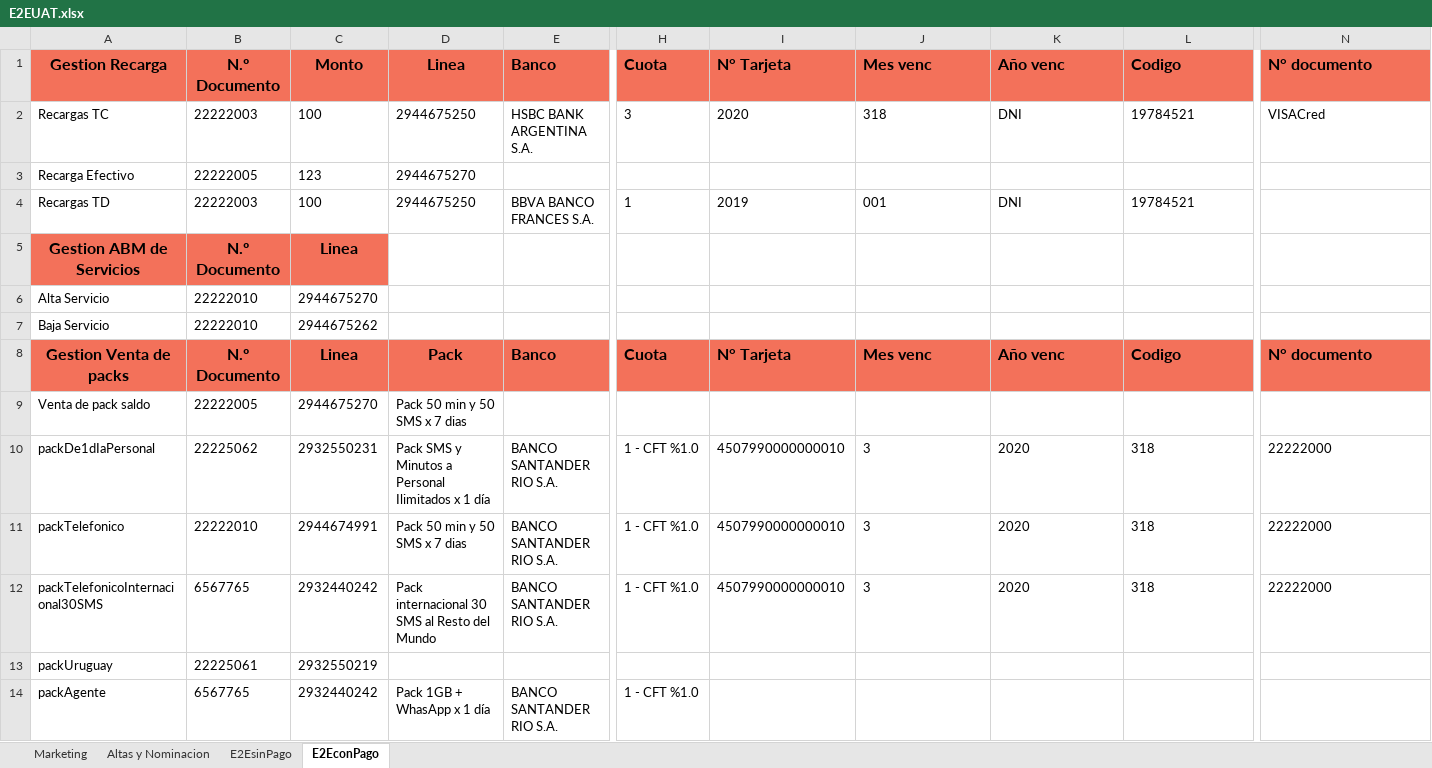
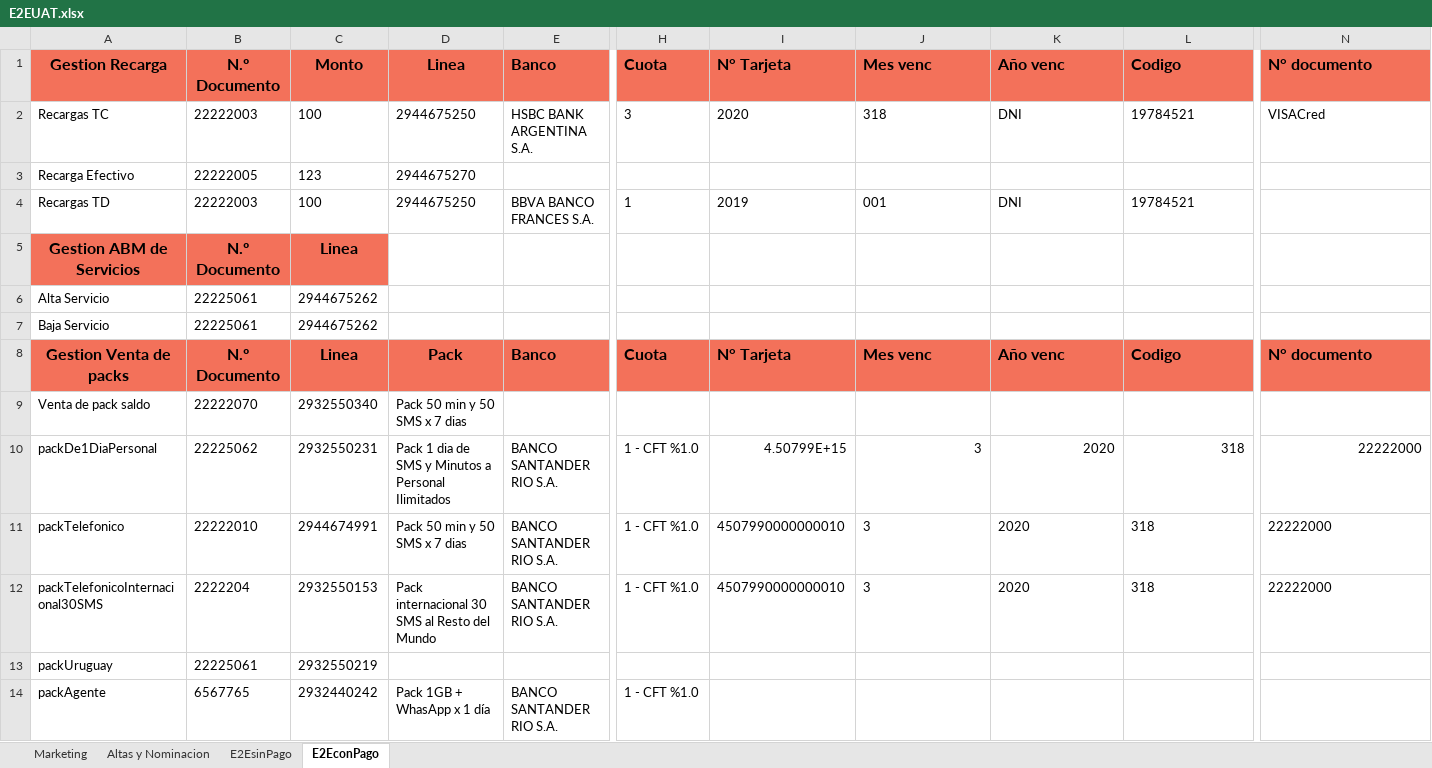
Before and after one commit to FlorangelRC/TelecomProyectoFAN, an Excel workbook: E2EUAT.xlsx, sheet E2EconPago, drawn as a sheet; only a part is shown, gaps mark what is left out; values as stored, in another font and other column widths than the file's, no borders; the diff covers the shown part only; the diff names each change by its address in the sheet, - before the commit and + after, or states it on an @@ line.

```diff
--- a/E2EUAT.xlsx (sheet E2EconPago)
+++ b/E2EUAT.xlsx (sheet E2EconPago)
-B6:B7: 22222010
+B6:B7: 22225061
-C6: 2944675270
+C6: 2944675262
-B9: 22222005
+B9: 22222070
-C9: 2944675270
+C9: 2932550340
-A10: packDe1dIaPersonal
+A10: packDe1DiaPersonal
-D10: Pack SMS y Minutos a Personal Ilimitados x 1 día
+D10: Pack 1 dia de SMS y Minutos a Personal Ilimitados
-I10: 4507990000000010
+I10: 4.50799E+15
-J10:L10 alignment: left
+J10:L10 alignment: right
-N10 alignment: left
+N10 alignment: right
-B12: 6567765
+B12: 2222204
-C12: 2932440242
+C12: 2932550153
```
Also changed, not shown: 4 edited cells elsewhere in this sheet, sheet Altas y Nominacion, sheet E2EsinPago, E2ESIT.xlsx, 1 other file.
